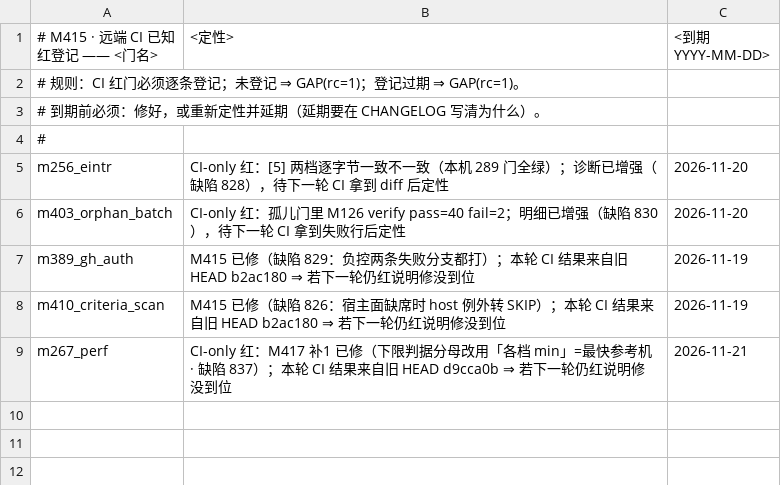
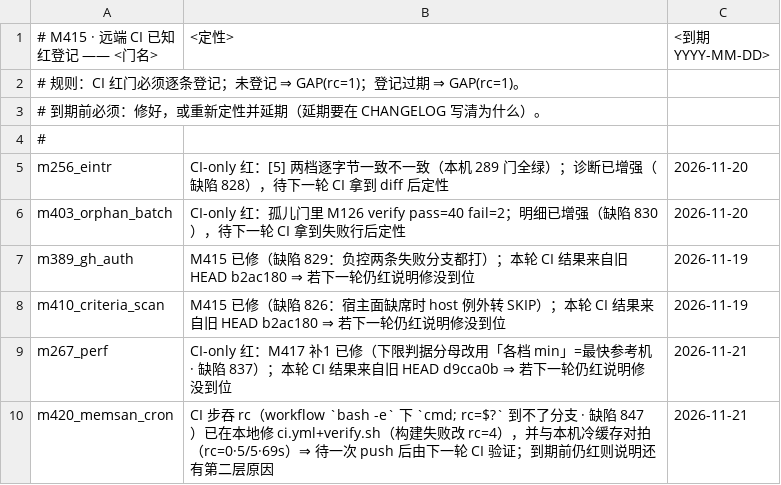
Before and after one commit to NanzhanGroup/PuXian, a TSV file: packaging/ci_known_red.tsv, drawn as a sheet.

Commit message:
M421 补1：CI 步在 bash -e 下吞掉 rc（缺陷 847）
- ci.yml m420/m421 步：`cmd; rc=$?` ⇒ `rc=0; cmd || rc=$?`（rc 分支此前是死代码，SKIP 与失败现场双双失明）
- m420 verify.sh：ASan 构建失败由 rc=3 改为 rc=4（rc=3 只留给环境缺失，避免「编不过」被 SKIP 成假绿）
- 新增 packaging/ci_step_rc_selftest.sh：取真实 run 块在 bash -e 下跑 rc=0/1/3/4，四条分支全需可达（修前 2/5，修后 5/5）
- ci_known_red.tsv 登记 m420（到期 2026-11-21，待 push 后由下一轮 CI 验证）

```diff
--- a/packaging/ci_known_red.tsv
+++ b/packaging/ci_known_red.tsv
@@ -9 +9,2 @@ m410_criteria_scan	M415 已修（缺陷 826：宿主面缺席时 host 例外转
 m267_perf	CI-only 红：M417 补1 已修（下限判据分母改用「各档 min」=最快参考机 · 缺陷 837）；本轮 CI 结果来自旧 HEAD d9cca0b ⇒ 若下一轮仍红说明修没到位	2026-11-21
+m420_memsan_cron	CI 步吞 rc（workflow `bash -e` 下 `cmd; rc=$?` 到不了分支 · 缺陷 847）已在本地修 ci.yml+verify.sh（构建失败改 rc=4），并与本机冷缓存对拍（rc=0·5/5·69s）⇒ 待一次 push 后由下一轮 CI 验证；到期前仍红则说明还有第二层原因	2026-11-21
```
Also changed, not shown: 4 other files.
